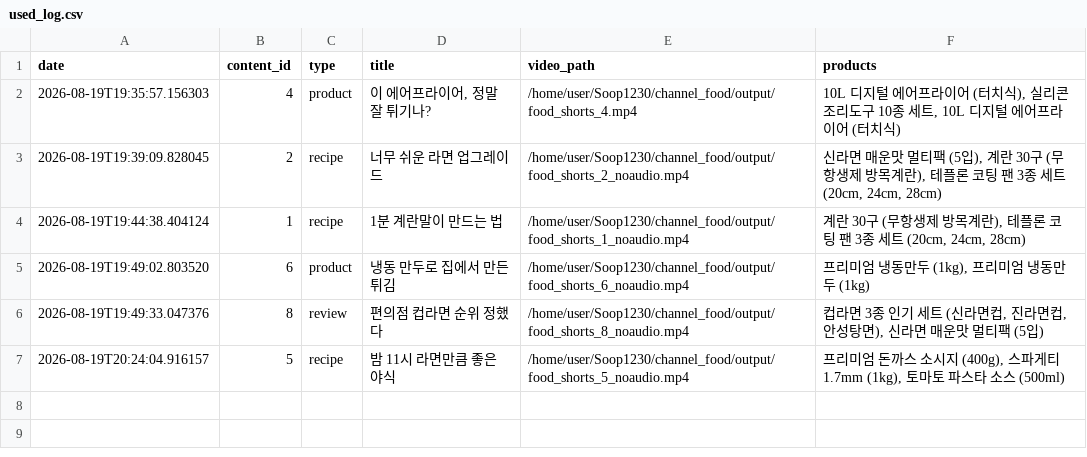
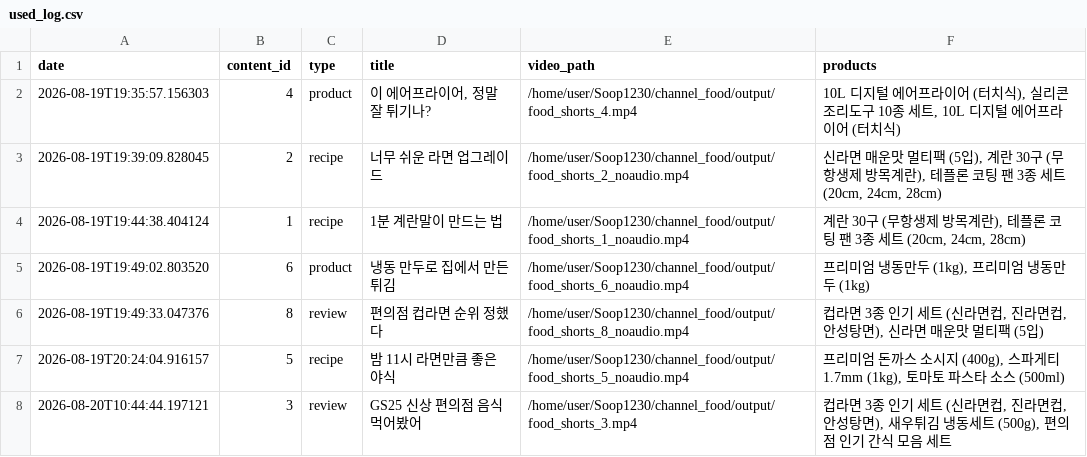
Before and after one commit to 1230-png/Soop1230, a CSV file: channel_food/used_log.csv, drawn as a sheet.

```diff
--- a/channel_food/used_log.csv
+++ b/channel_food/used_log.csv
@@ -7 +7,2 @@ date,content_id,type,title,video_path,products
 2026-08-19T20:24:04.916157,5,recipe,밤 11시 라면만큼 좋은 야식,/home/user/Soop1230/channel_food/output/food_shorts_5_noaudio.mp4,"프리미엄 돈까스 소시지 (400g), 스파게티 1.7mm (1kg), 토마토 파스타 소스 (500ml)"
+2026-08-20T10:44:44.197121,3,review,GS25 신상 편의점 음식 먹어봤어,/home/user/Soop1230/channel_food/output/food_shorts_3.mp4,"컵라면 3종 인기 세트 (신라면컵, 진라면컵, 안성탕면), 새우튀김 냉동세트 (500g), 편의점 인기 간식 모음 세트"
```
Also changed, not shown: 3 other files.
